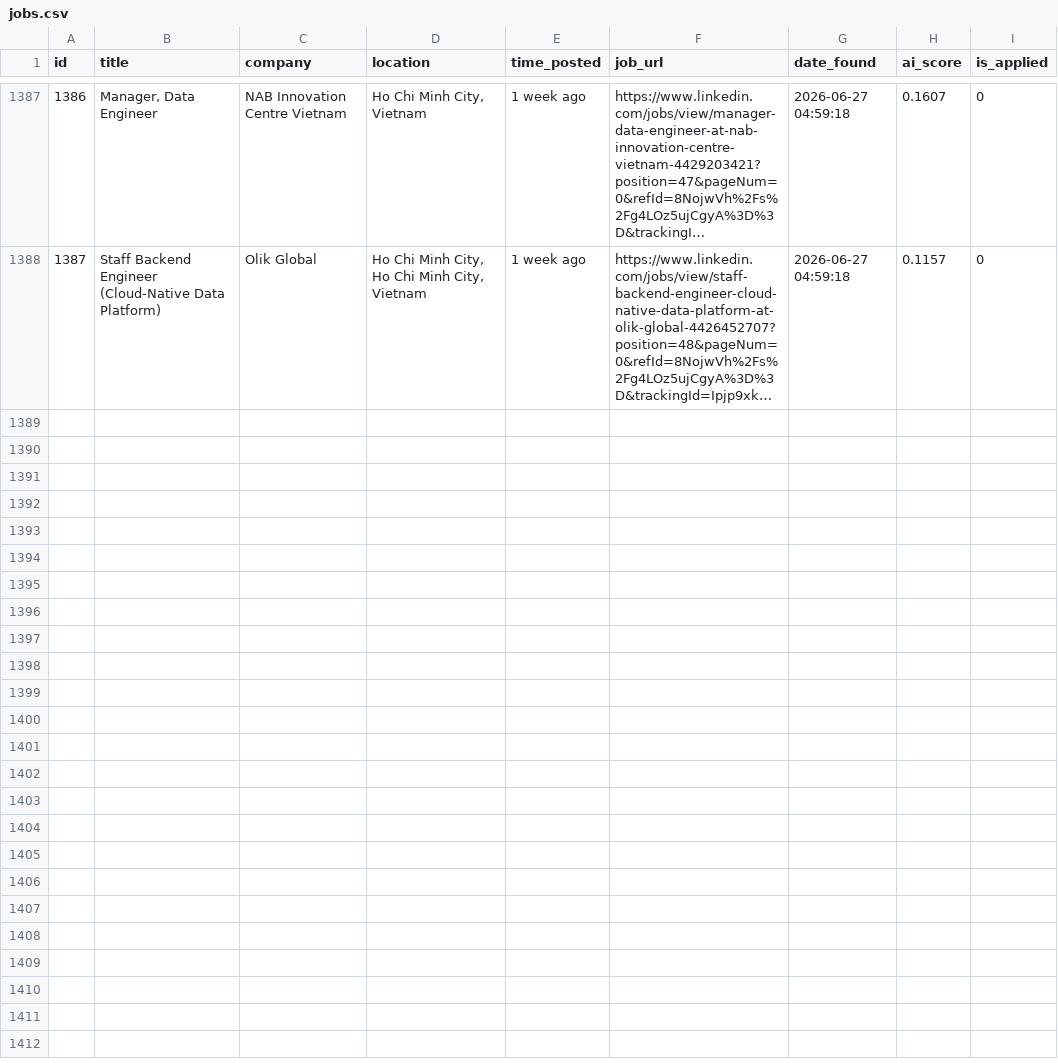
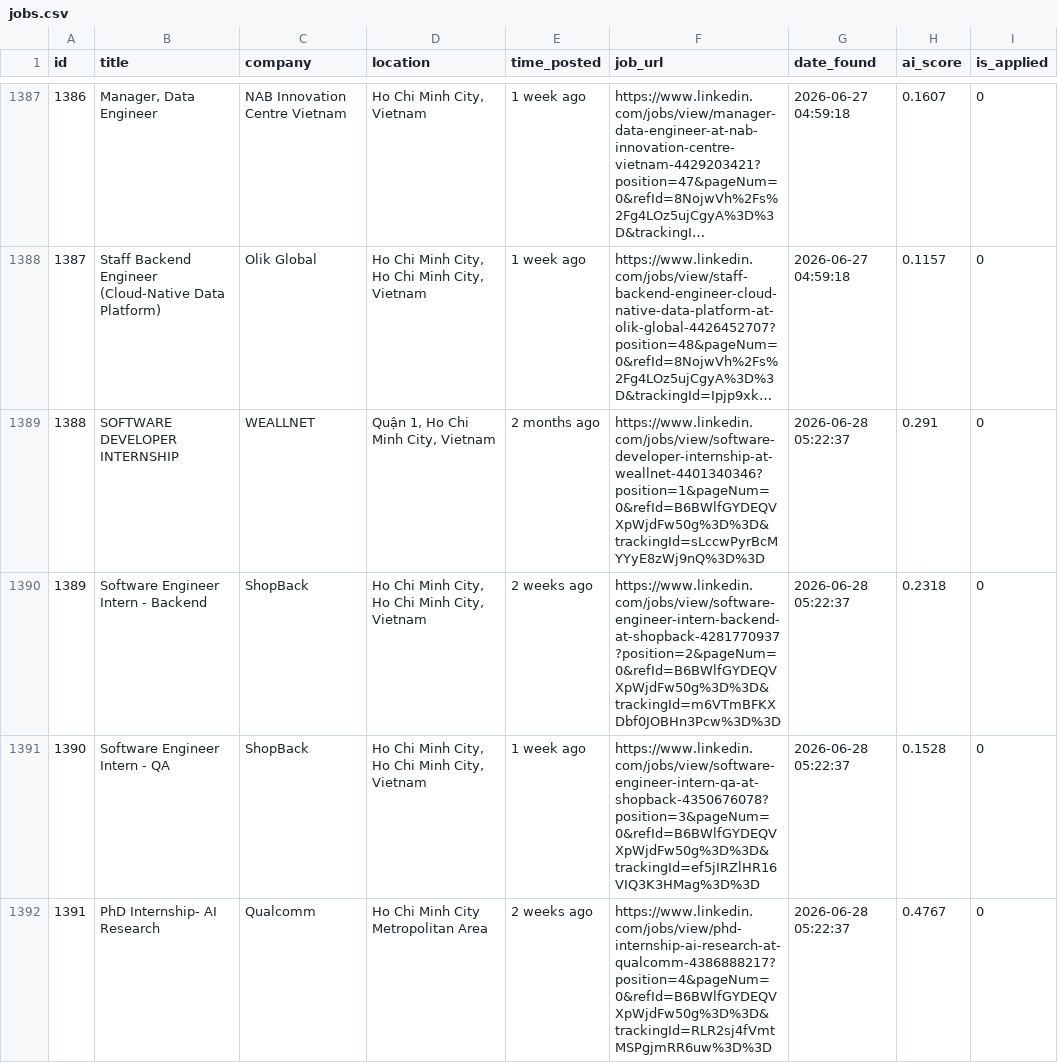
Before and after one commit to trunnguyen/Personal-Project, a CSV file: autonomous_job_finder/data/jobs.csv, drawn as a sheet; only a part is shown, gaps mark what is left out; long unchanged cells end in …; the diff names each change by its address in the sheet, - before the commit and + after, or states it on an @@ line.

```diff
--- a/autonomous_job_finder/data/jobs.csv
+++ b/autonomous_job_finder/data/jobs.csv
+row 1389: 1388 | SOFTWARE DEVELOPER INTERNSHIP | WEALLNET | Quận 1, Ho Chi Minh City, Vietnam | 2 months ago | https://www.linkedin.com/jobs/view/software-developer-internship-at-weallnet-4401340346?position=1&pageNum=0&refId=B6BWlfGYDEQVXpWjdFw50g%3D%3D&trackingId=sLccwPyrBcMYYyE8zWj9nQ%3D%3D | 2026-06-28 05:22:37 | 0.291 | 0
+row 1390: 1389 | Software Engineer Intern - Backend | ShopBack | Ho Chi Minh City, Ho Chi Minh City, Vietnam | 2 weeks ago | https://www.linkedin.com/jobs/view/software-engineer-intern-backend-at-shopback-4281770937?position=2&pageNum=0&refId=B6BWlfGYDEQVXpWjdFw50g%3D%3D&trackingId=m6VTmBFKXDbf0JOBHn3Pcw%3D%3D | 2026-06-28 05:22:37 | 0.2318 | 0
+row 1391: 1390 | Software Engineer Intern - QA | ShopBack | Ho Chi Minh City, Ho Chi Minh City, Vietnam | 1 week ago | https://www.linkedin.com/jobs/view/software-engineer-intern-qa-at-shopback-4350676078?position=3&pageNum=0&refId=B6BWlfGYDEQVXpWjdFw50g%3D%3D&trackingId=ef5jIRZlHR16VIQ3K3HMag%3D%3D | 2026-06-28 05:22:37 | 0.1528 | 0
+row 1392: 1391 | PhD Internship- AI Research | Qualcomm | Ho Chi Minh City Metropolitan Area | 2 weeks ago | https://www.linkedin.com/jobs/view/phd-internship-ai-research-at-qualcomm-4386888217?position=4&pageNum=0&refId=B6BWlfGYDEQVXpWjdFw50g%3D%3D&trackingId=RLR2sj4fVmtMSPgjmRR6uw%3D%3D | 2026-06-28 05:22:37 | 0.4767 | 0
```
Also changed, not shown: 2 other files.
